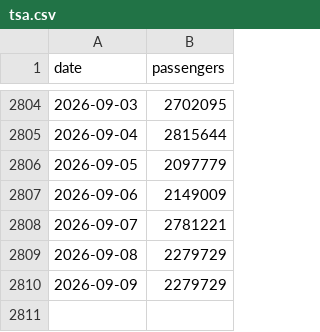
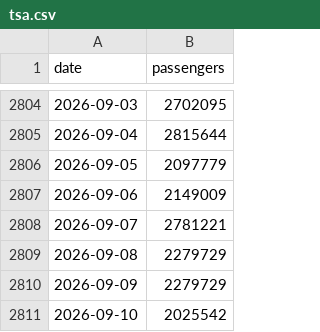
Before and after one commit to bcantoni/tsa-data, a CSV file: tsa.csv, drawn as a sheet; only a part is shown, gaps mark what is left out; the diff names each change by its address in the sheet, - before the commit and + after, or states it on an @@ line.

```diff
--- a/tsa.csv
+++ b/tsa.csv
+row 2811: 2026-09-10 | 2025542
```
Also changed, not shown: 1 other file.
